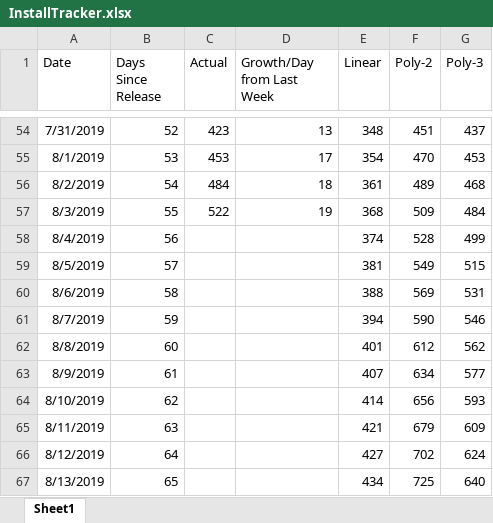
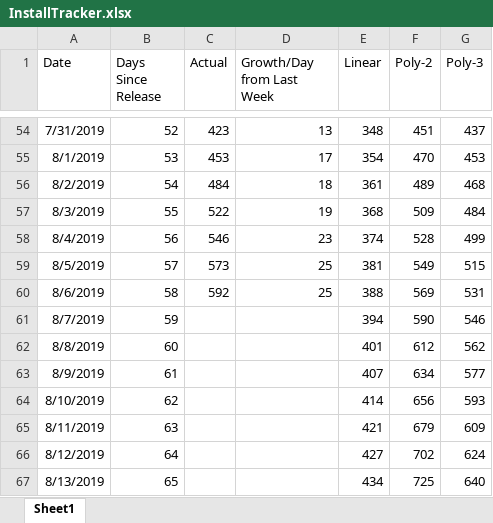
Before and after one commit to westonsfiala/CustomDiceRoller, an Excel workbook: InstallTracker.xlsx, sheet Sheet1, drawn as a sheet; only a part is shown, gaps mark what is left out; values as stored, in another font and other column widths than the file's, no borders; charts and pictures and conditional formats not drawn; the diff names each change by its address in the sheet, - before the commit and + after, or states it on an @@ line.

```diff
--- a/InstallTracker.xlsx (sheet Sheet1)
+++ b/InstallTracker.xlsx (sheet Sheet1)
-C58 (Actual): (empty)
+C58 (Actual): 546
-D58 (Growth/Day from Last Week): (empty)
+D58 (Growth/Day from Last Week): 23
-C59 (Actual): (empty)
+C59 (Actual): 573
-D59:D60 (Growth/Day from Last Week): (empty)
+D59:D60 (Growth/Day from Last Week): 25
-C60 (Actual): (empty)
+C60 (Actual): 592
```
Also changed, not shown: charts or pictures, 5 other files.
